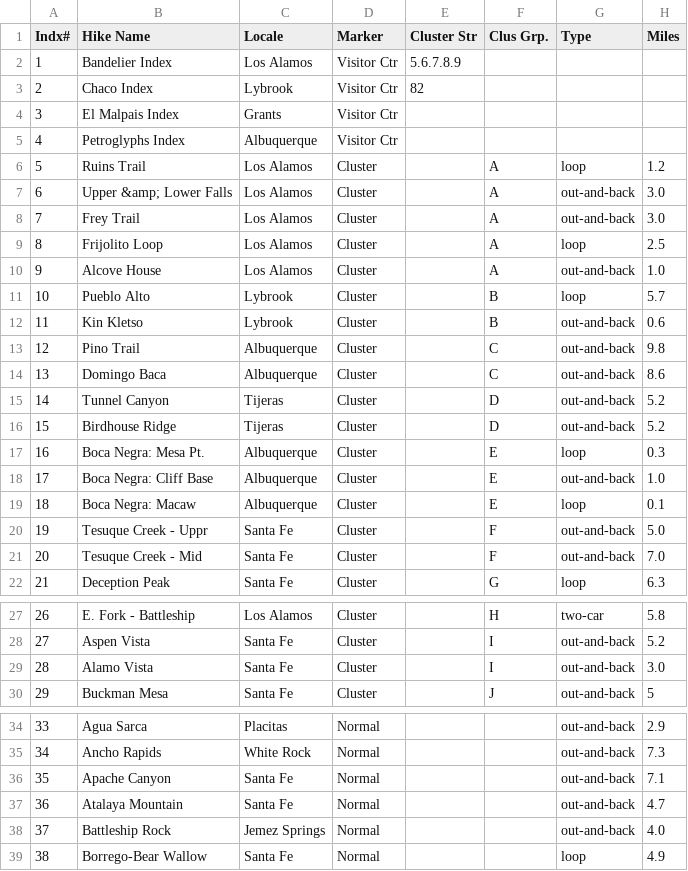
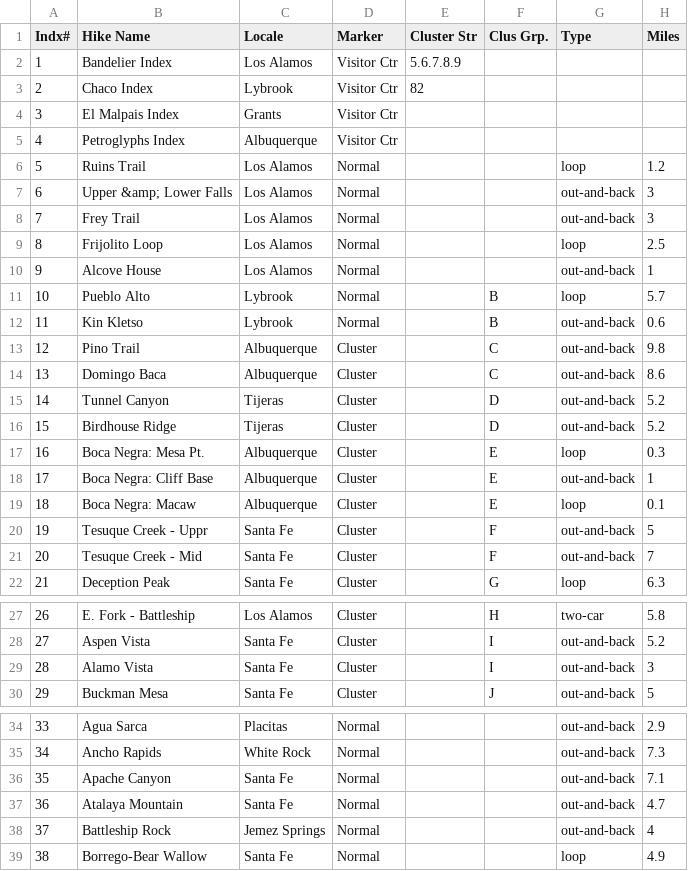
Before and after one commit to krcowles/ktesa, a CSV file: data/test.csv, drawn as a sheet; only a part is shown, gaps mark what is left out; the diff names each change by its address in the sheet, - before the commit and + after, or states it on an @@ line.

```diff
--- a/data/test.csv
+++ b/data/test.csv
-D6:D12 (Marker): Cluster
+D6:D12 (Marker): Normal
-F6:F10 (Clus Grp.): A
+F6:F10 (Clus Grp.): (empty)
-H7:H8 (Miles): 3.0
+H7:H8 (Miles): 3
-H10 (Miles): 1.0
+H10 (Miles): 1
-H18 (Miles): 1.0
+H18 (Miles): 1
-H20 (Miles): 5.0
+H20 (Miles): 5
-H21 (Miles): 7.0
+H21 (Miles): 7
-H29 (Miles): 3.0
+H29 (Miles): 3
-H38 (Miles): 4.0
+H38 (Miles): 4
```
Also changed, not shown: 2 other files.
